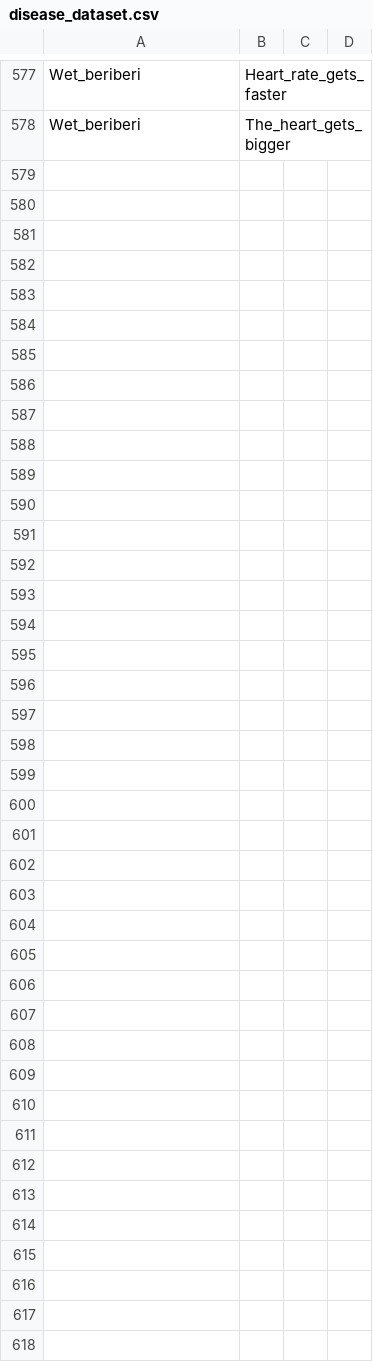
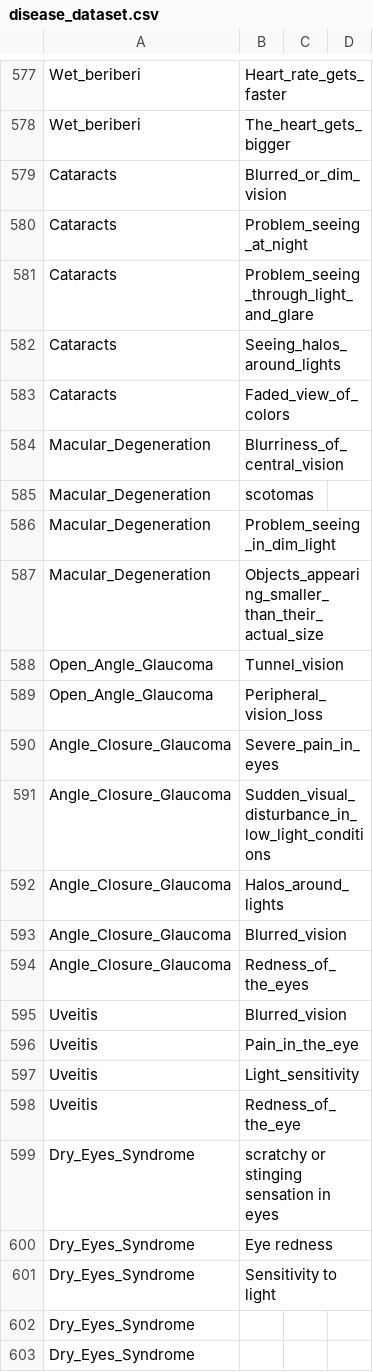
Before and after one commit to 1kingofattitude1/SMART-1, a CSV file: disease_dataset.csv, drawn as a sheet; only a part is shown, gaps mark what is left out.

Commit message:
Update disease_dataset.csv

```diff
--- a/disease_dataset.csv
+++ b/disease_dataset.csv
@@ -578 +578,26 @@ Wet_beriberi,Heart_rate_gets_faster,,
 Wet_beriberi,The_heart_gets_bigger,,
+Cataracts,Blurred_or_dim_vision,,
+Cataracts,Problem_seeing_at_night,,
+Cataracts,Problem_seeing_through_light_and_glare,,
+Cataracts,Seeing_halos_around_lights,,
+Cataracts,Faded_view_of_colors,,
+Macular_Degeneration,Blurriness_of_central_vision,,
+Macular_Degeneration,scotomas,,
+Macular_Degeneration,Problem_seeing_in_dim_light,,
+Macular_Degeneration,Objects_appearing_smaller_than_their_actual_size,,
+Open_Angle_Glaucoma,Tunnel_vision,,
+Open_Angle_Glaucoma,Peripheral_vision_loss,,
+Angle_Closure_Glaucoma,Severe_pain_in_eyes,,
+Angle_Closure_Glaucoma,Sudden_visual_disturbance_in_low_light_conditions,,
+Angle_Closure_Glaucoma,Halos_around_lights,,
+Angle_Closure_Glaucoma,Blurred_vision,,
+Angle_Closure_Glaucoma,Redness_of_the_eyes,,
+Uveitis,Blurred_vision,,
+Uveitis,Pain_in_the_eye,,
+Uveitis,Light_sensitivity,,
+Uveitis,Redness_of_the_eye,,
+Dry_Eyes_Syndrome,scratchy or stinging sensation in eyes
+Dry_Eyes_Syndrome,Eye redness
+Dry_Eyes_Syndrome,Sensitivity to light
+Dry_Eyes_Syndrome,
+Dry_Eyes_Syndrome,
```
